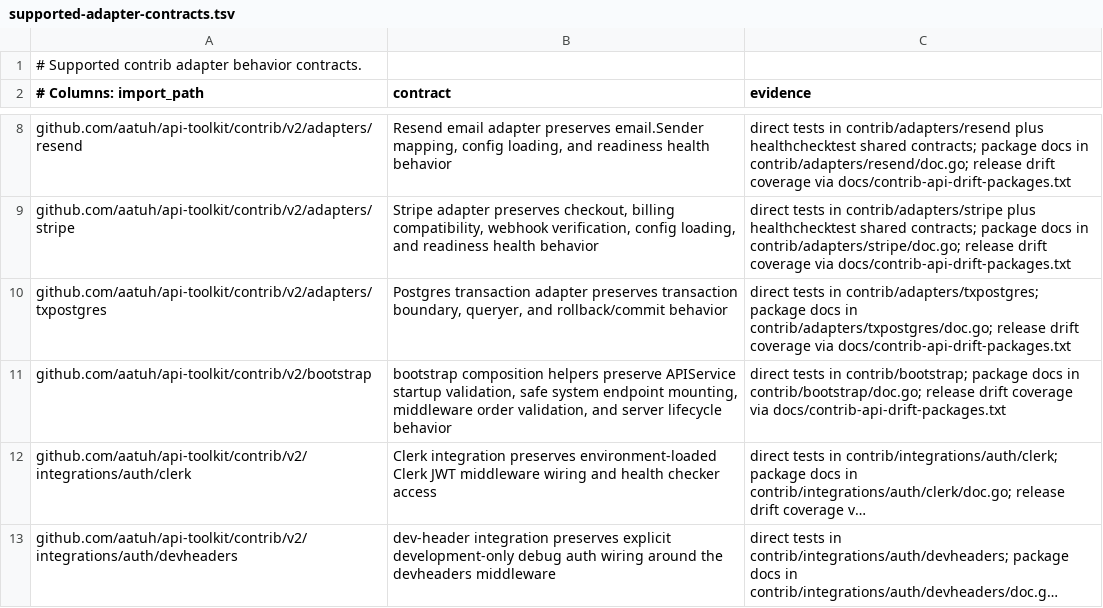
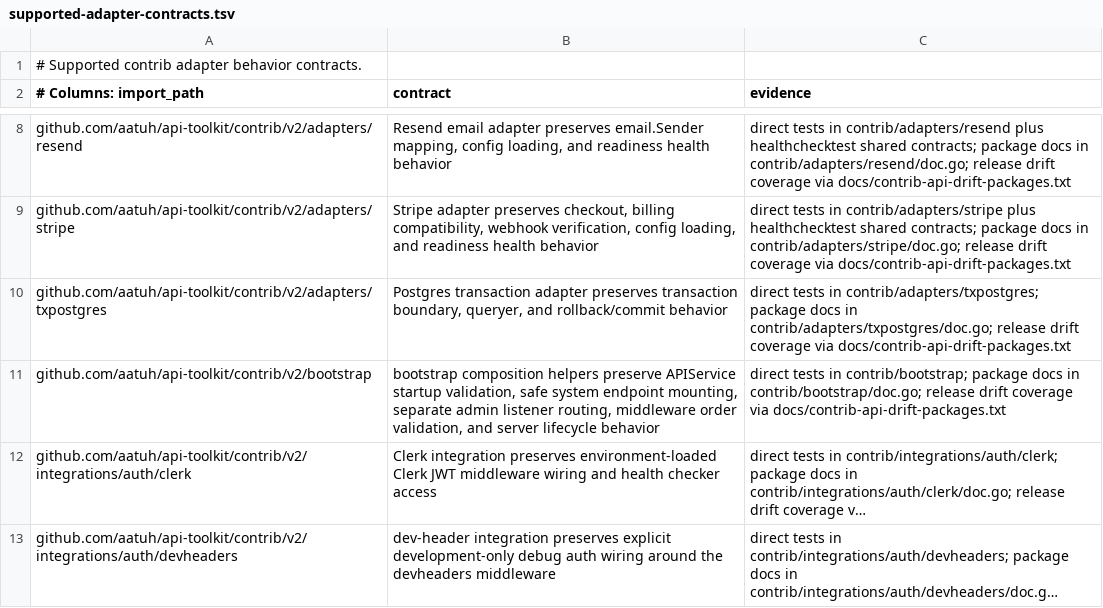
Before and after one commit to aatuh/api-toolkit, a TSV file: docs/supported-adapter-contracts.tsv, drawn as a sheet; only a part is shown, gaps mark what is left out; long unchanged cells end in …; the diff names each change by its address in the sheet, - before the commit and + after, or states it on an @@ line.

Commit message:
feat: support separate bootstrap admin listener

```diff
--- a/docs/supported-adapter-contracts.tsv
+++ b/docs/supported-adapter-contracts.tsv
-B11 (contract): …endpoint mounting, middleware order…
+B11 (contract): …endpoint mounting, separate admin listener routing, middleware order…
```
Also changed, not shown: 6 other files.
